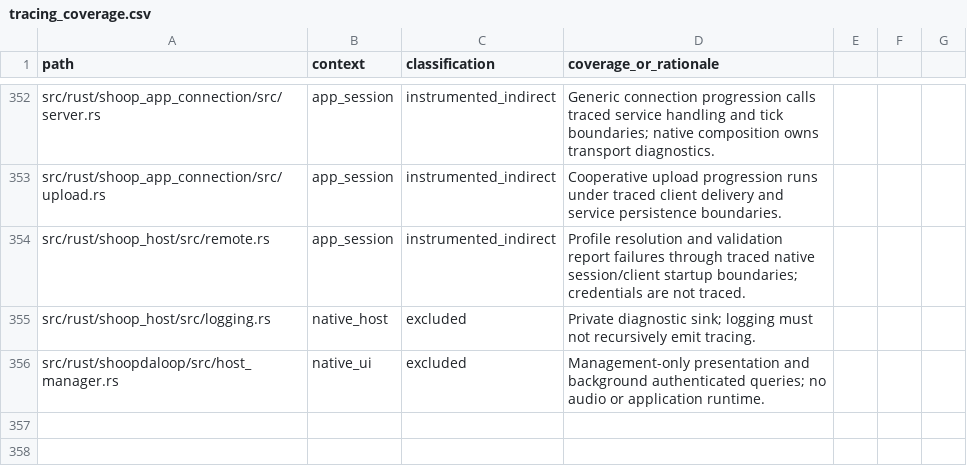
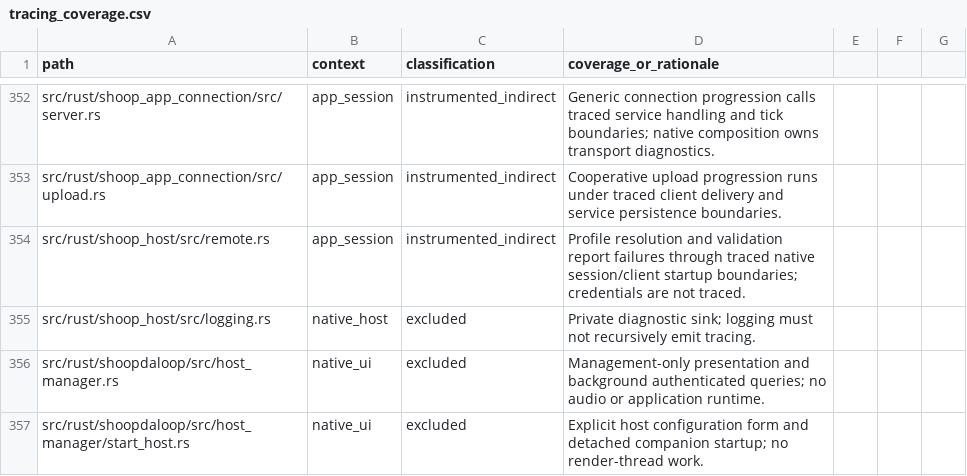
Before and after one commit to SanderVocke/shoopdaloop, a CSV file: docs/tracing_coverage.csv, drawn as a sheet; only a part is shown, gaps mark what is left out; the diff names each change by its address in the sheet, - before the commit and + after, or states it on an @@ line.

Commit message:
Configure detached hosts from the manager and compact its layout

```diff
--- a/docs/tracing_coverage.csv
+++ b/docs/tracing_coverage.csv
+row 357: src/rust/shoopdaloop/src/host_manager/start_host.rs | native_ui | excluded | Explicit host configuration form and detached companion startup; no render-thread work.
```
Also changed, not shown: 12 other files.
